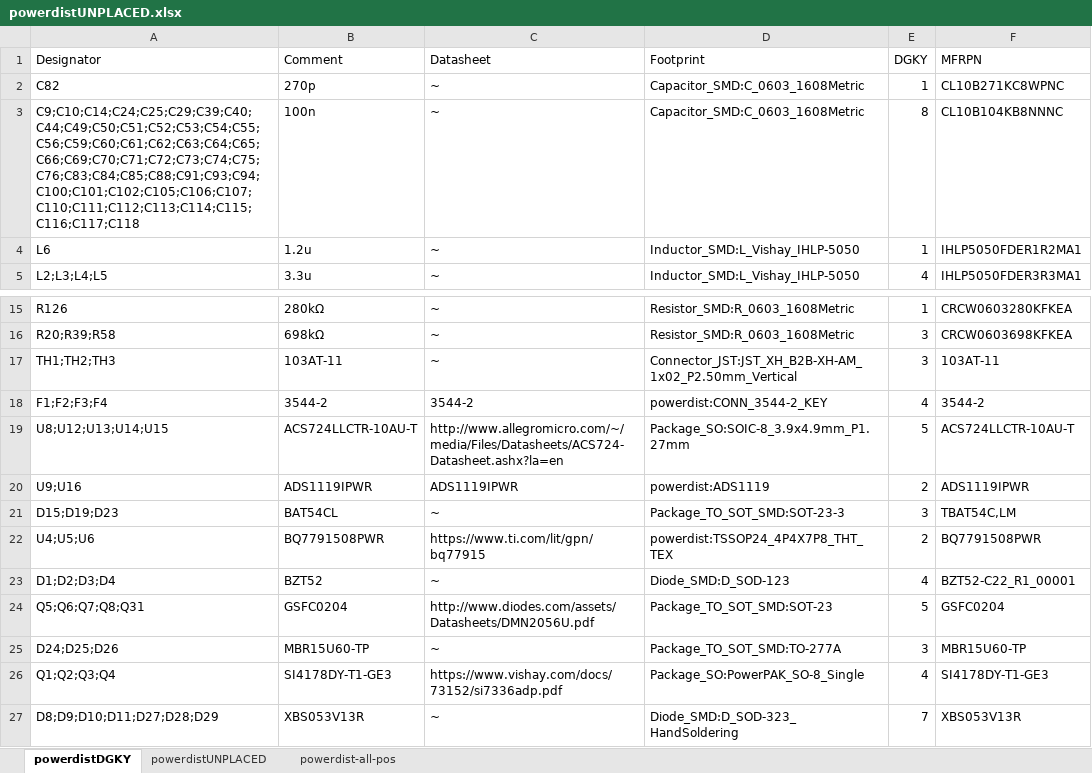
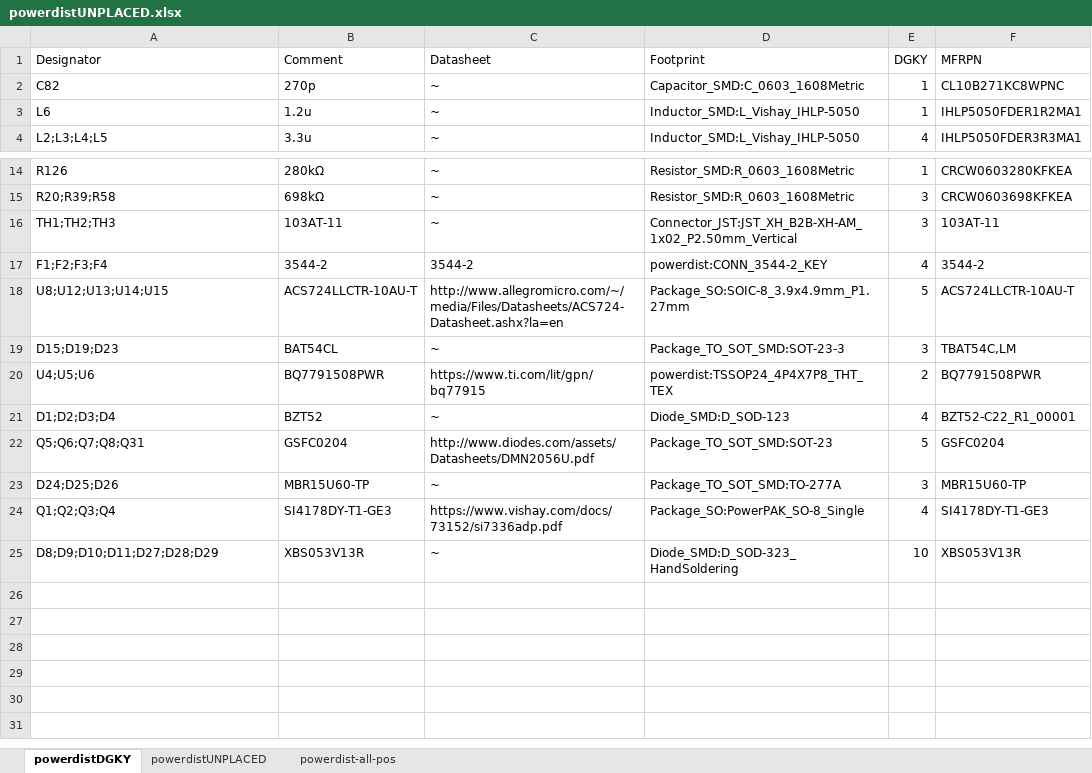
Before and after one commit to saloh2704/ECE49022, an Excel workbook: powerdist/powerdistUNPLACED.xlsx, sheet powerdistDGKY, drawn as a sheet; only a part is shown, gaps mark what is left out; values as stored, in another font and other column widths than the file's, no borders; table styles not drawn; removed rows and columns are numbered as before the commit, all else as after; the diff names each change by its address in the sheet, - before the commit and + after, or states it on an @@ line.

```diff
--- a/powerdist/powerdistUNPLACED.xlsx (sheet powerdistDGKY)
+++ b/powerdist/powerdistUNPLACED.xlsx (sheet powerdistDGKY)
-row 3: C9;C10;C14;C24;C25;C29;C39;C40;C44;C49;C50;C51;C52;C53;C54;C55;C56;C59;C60;C61;C62;C63;C64;C65;C66;C69;C70;C71;C72;C73;C74;C75;C76;C83;C84;C85;C88;C91;C93;C94;C100;C101;C102;C105;C106;C107;C110;C111;C112;C113;C114;C115;C116;C117;C118 | 100n | ~ | Capacitor_SMD:C_0603_1608Metric | 8 | CL10B104KB8NNNC
-row 20: U9;U16 | ADS1119IPWR | ADS1119IPWR | powerdist:ADS1119 | 2 | ADS1119IPWR
-E25 (DGKY): 7
+E25 (DGKY): 10
```
Also changed, not shown: sheet powerdistUNPLACED, 7 other files.
